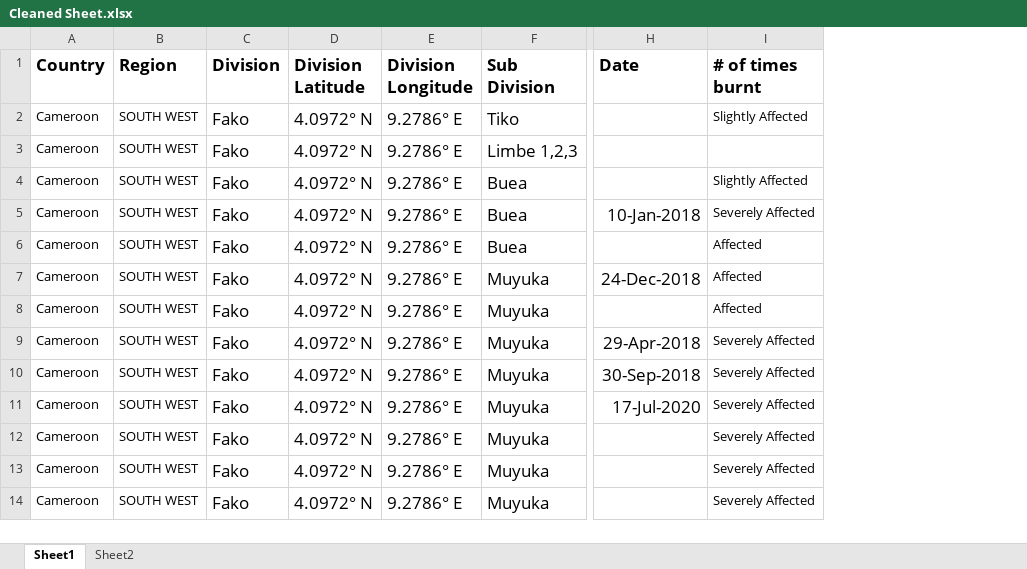
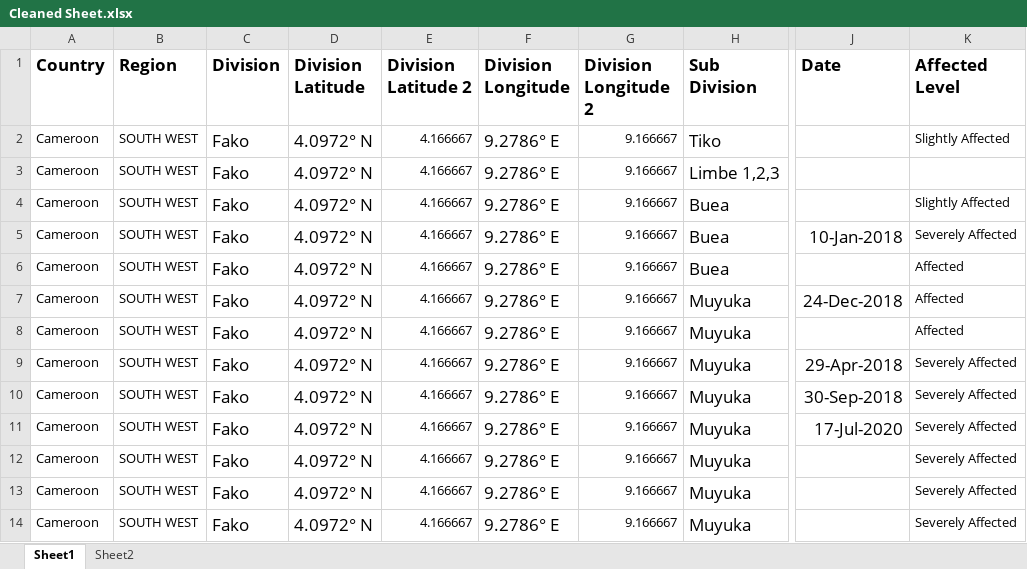
Before and after one commit to MALIJANJUA/DWH, an Excel workbook: Cleaned Sheet.xlsx, sheet Sheet1, drawn as a sheet; only a part is shown, gaps mark what is left out; values as stored, in another font and other column widths than the file's, no borders; addresses are those after the commit; the diff names each change by its address in the sheet, - before the commit and + after, or states it on an @@ line.

```diff
--- a/Cleaned Sheet.xlsx (sheet Sheet1)
+++ b/Cleaned Sheet.xlsx (sheet Sheet1)
+column E (Division Latitude 2), rows 2-14: all 4.166667
+column G (Division Longitude 2), rows 2-14: all 9.166667
-K1: # of times burnt
+K1: Affected Level
```
Also changed, not shown: 1 other file.
